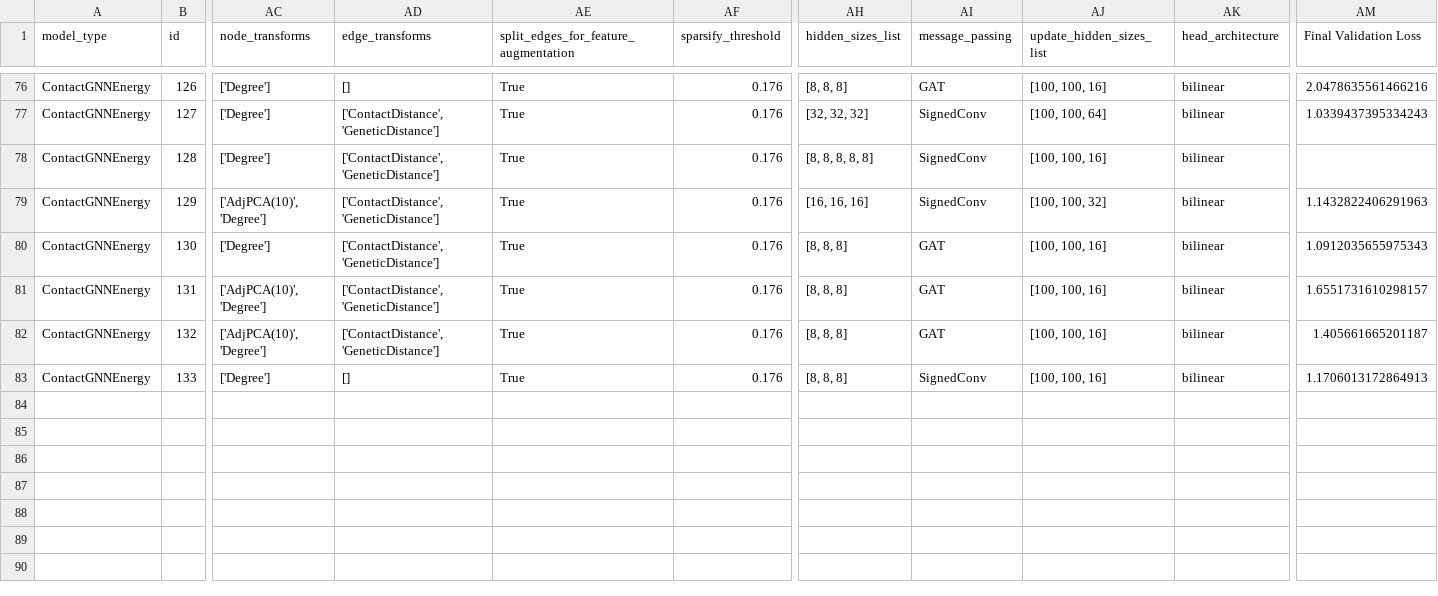
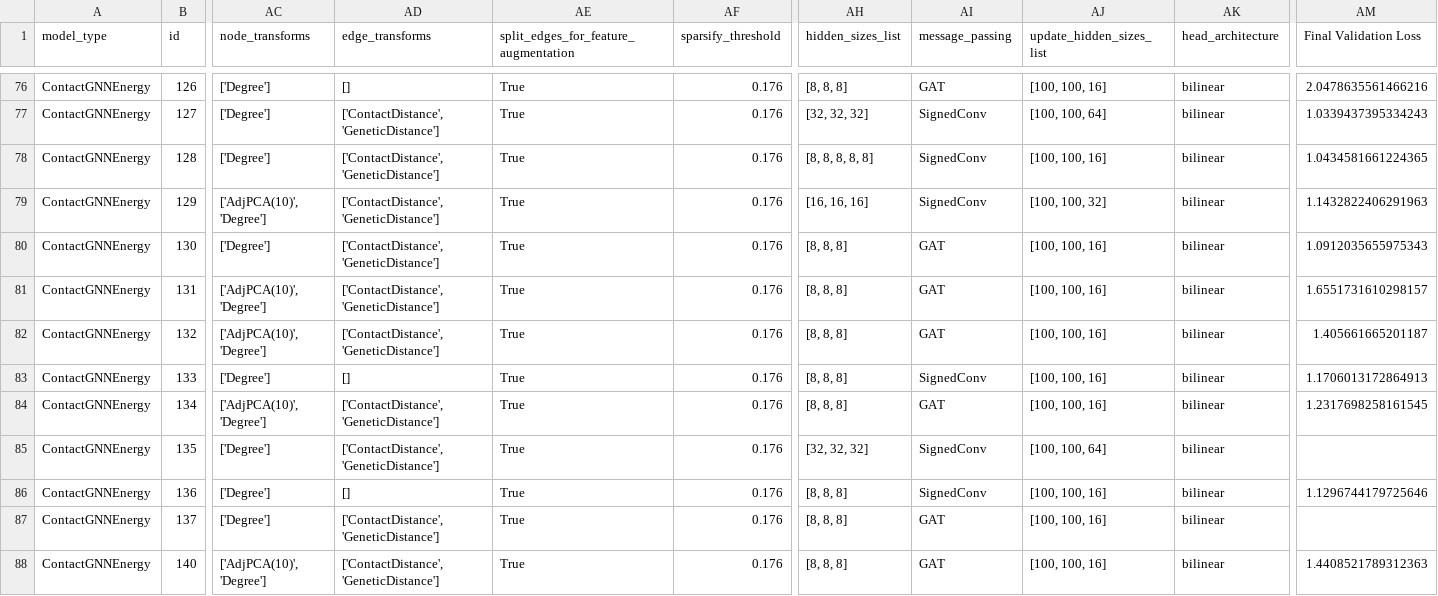
Before and after one commit to ERSchultz/sequences_to_contact_maps, a CSV file: results/ContactGNNEnergy/results_table.csv, drawn as a sheet; only a part is shown, gaps mark what is left out; rows hold the shown columns only; the diff names each change by its address in the sheet, - before the commit and + after, or states it on an @@ line.

```diff
--- a/results/ContactGNNEnergy/results_table.csv
+++ b/results/ContactGNNEnergy/results_table.csv
-AM78 (Final Validation Loss): (empty)
+AM78 (Final Validation Loss): 1.0434581661224365
+row 84: ContactGNNEnergy | 134 | ['AdjPCA(10)', 'Degree'] | ['ContactDistance', 'GeneticDistance'] | True | 0.176 | [8, 8, 8] | GAT | [100, 100, 16] | bilinear | 1.2317698258161545
+row 85: ContactGNNEnergy | 135 | ['Degree'] | ['ContactDistance', 'GeneticDistance'] | True | 0.176 | [32, 32, 32] | SignedConv | [100, 100, 64] | bilinear
+row 86: ContactGNNEnergy | 136 | ['Degree'] | [] | True | 0.176 | [8, 8, 8] | SignedConv | [100, 100, 16] | bilinear | 1.1296744179725646
+row 87: ContactGNNEnergy | 137 | ['Degree'] | ['ContactDistance', 'GeneticDistance'] | True | 0.176 | [8, 8, 8] | GAT | [100, 100, 16] | bilinear
+row 88: ContactGNNEnergy | 140 | ['AdjPCA(10)', 'Degree'] | ['ContactDistance', 'GeneticDistance'] | True | 0.176 | [8, 8, 8] | GAT | [100, 100, 16] | bilinear | 1.4408521789312363
```
Also changed, not shown: 6 other files.
